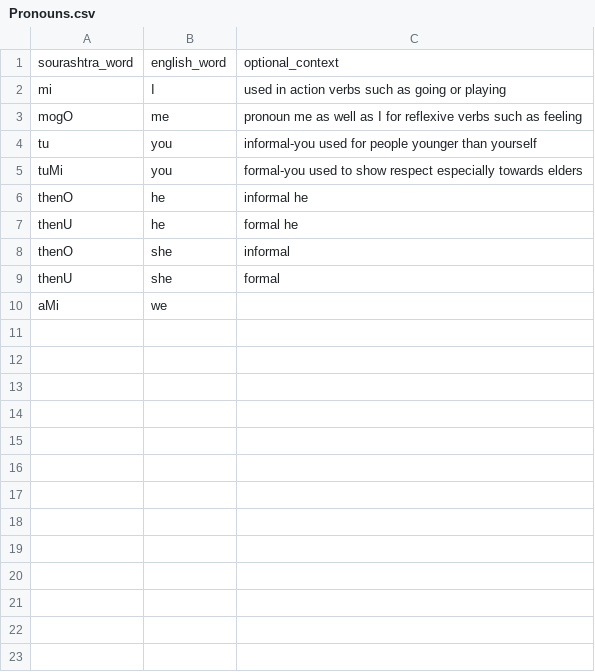
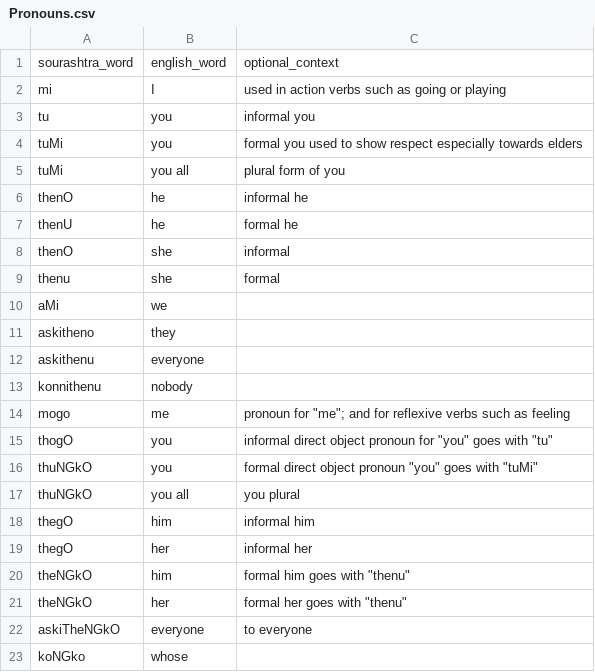
Before and after one commit to pepe454/joman-dictionary, a CSV file: words/Pronouns.csv, drawn as a sheet.

Commit message:
many edits to words

```diff
--- a/words/Pronouns.csv
+++ b/words/Pronouns.csv
@@ -2,5 +2,5 @@ sourashtra_word,english_word,optional_context
 mi,I,used in action verbs such as going or playing
-mogO,me,pronoun me as well as I for reflexive verbs such as feeling
-tu,you,informal-you used for people younger than yourself
-tuMi,you,formal-you used to show respect especially towards elders
+tu,you,informal you
+tuMi,you,formal you used to show respect especially towards elders
+tuMi,you all,plural form of you
 thenO,he,informal he
@@ -8,3 +8,16 @@ thenU,he,formal he
 thenO,she,informal
-thenU,she,formal
+thenu,she,formal
 aMi,we,
+askitheno,they,
+askithenu,everyone,
+konnithenu,nobody,
+mogo,me,pronoun for "me"; and for reflexive verbs such as feeling
+thogO,you,informal direct object pronoun for "you" goes with "tu"
+thuNGkO,you,formal direct object pronoun "you" goes with "tuMi"
+thuNGkO,you all,you plural
+thegO,him,informal him
+thegO,her,informal her
+theNGkO,him,formal him goes with "thenu"
+theNGkO,her,formal her goes with "thenu"
+askiTheNGkO,everyone,to everyone
+koNGko,whose,
```
Also changed, not shown: words/Adjectives.csv, words/Feelings.csv, 18 other files.
